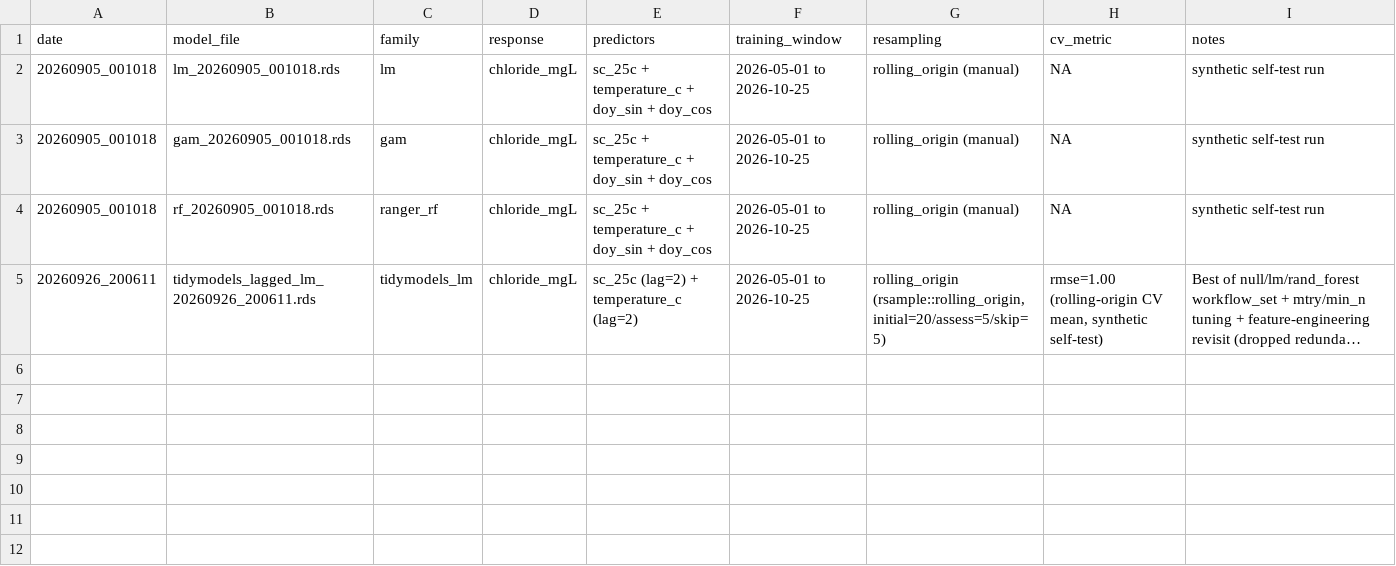
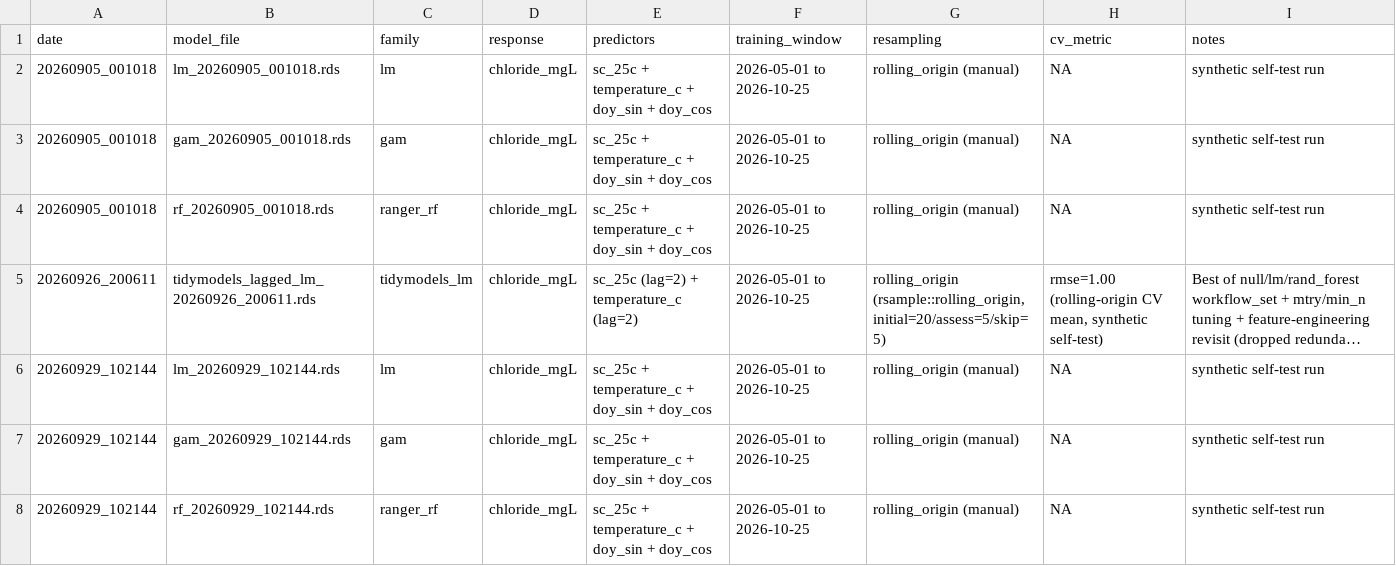
Before and after one commit to tylerirvin543/Steamboat_Creek_Geochemistry_Database, a CSV file: models/MODEL_REGISTRY.csv, drawn as a sheet; long unchanged cells end in …; the diff names each change by its address in the sheet, - before the commit and + after, or states it on an @@ line.

```diff
--- a/models/MODEL_REGISTRY.csv
+++ b/models/MODEL_REGISTRY.csv
+row 6: 20260929_102144 | lm_20260929_102144.rds | lm | chloride_mgL | sc_25c + temperature_c + doy_sin + doy_cos | 2026-05-01 to 2026-10-25 | rolling_origin (manual) | NA | synthetic self-test run
+row 7: 20260929_102144 | gam_20260929_102144.rds | gam | chloride_mgL | sc_25c + temperature_c + doy_sin + doy_cos | 2026-05-01 to 2026-10-25 | rolling_origin (manual) | NA | synthetic self-test run
+row 8: 20260929_102144 | rf_20260929_102144.rds | ranger_rf | chloride_mgL | sc_25c + temperature_c + doy_sin + doy_cos | 2026-05-01 to 2026-10-25 | rolling_origin (manual) | NA | synthetic self-test run
```
Also changed, not shown: data/derived/qc/qc_summary.csv, 30 other files.
